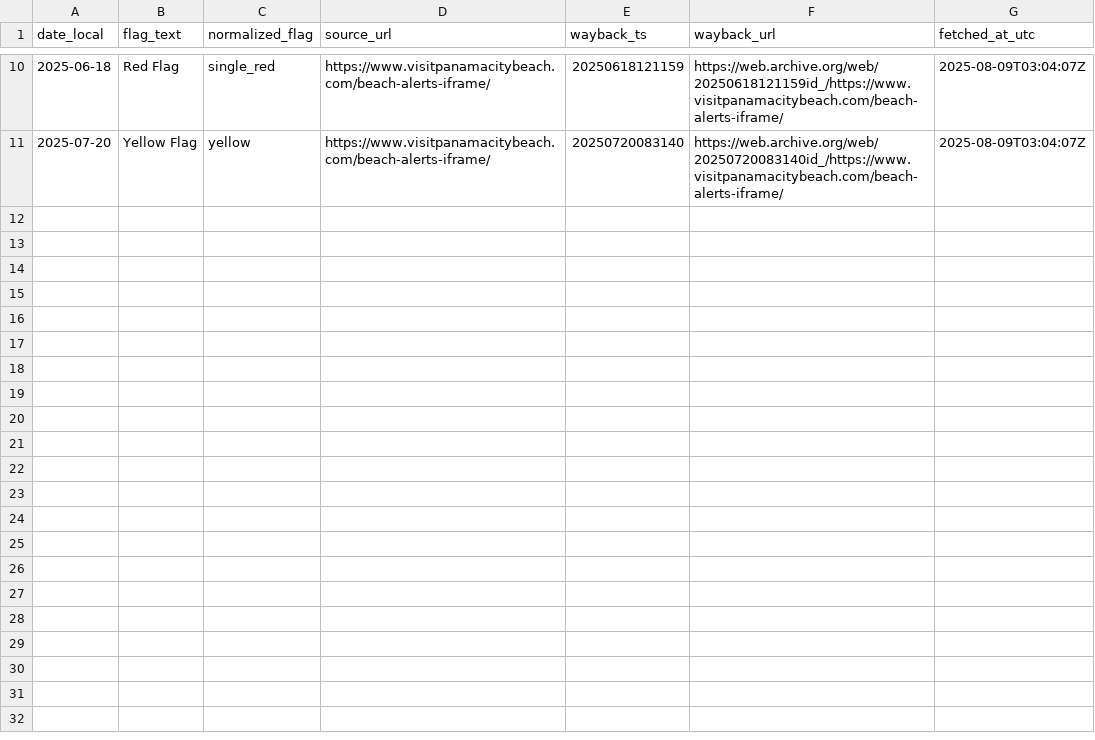
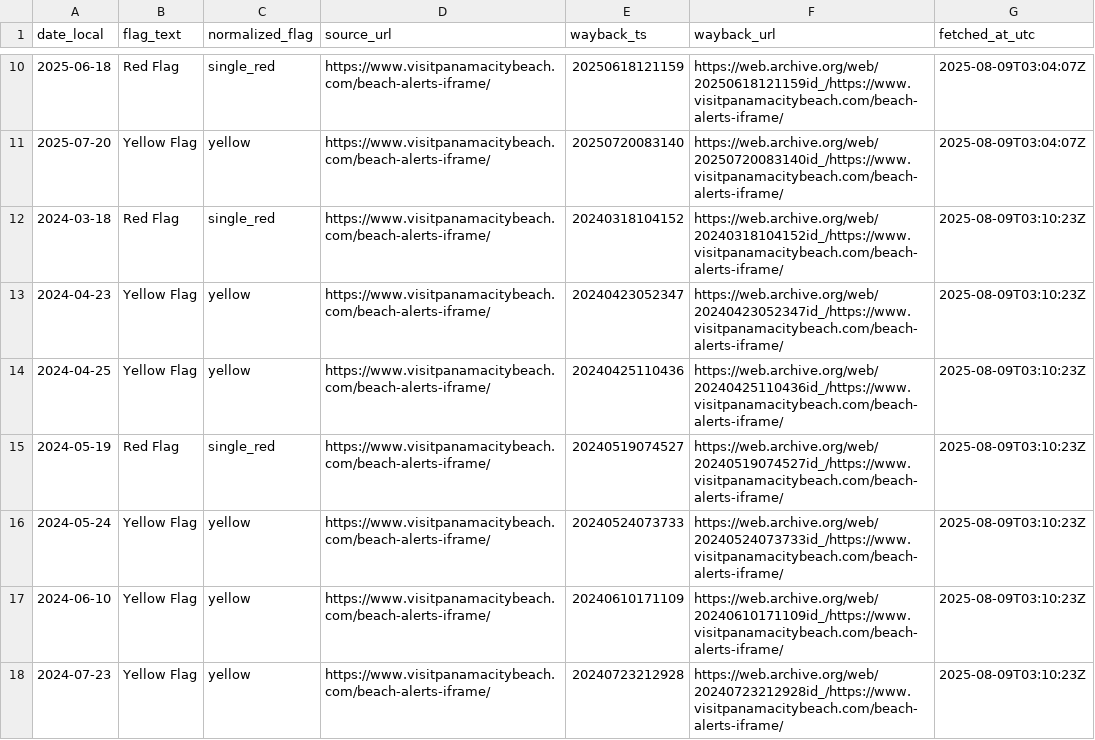
Before and after one commit to GandalfGrey89/pcb-flag-logger, a CSV file: pcb_flags_historical.csv, drawn as a sheet; only a part is shown, gaps mark what is left out; the diff covers the shown part only; the diff names each change by its address in the sheet, - before the commit and + after, or states it on an @@ line.

```diff
--- a/pcb_flags_historical.csv
+++ b/pcb_flags_historical.csv
+row 12: 2024-03-18 | Red Flag | single_red | https://www.visitpanamacitybeach.com/beach-alerts-iframe/ | 20240318104152 | https://web.archive.org/web/20240318104152id_/https://www.visitpanamacitybeach.com/beach-alerts-iframe/ | 2025-08-09T03:10:23Z
+row 13: 2024-04-23 | Yellow Flag | yellow | https://www.visitpanamacitybeach.com/beach-alerts-iframe/ | 20240423052347 | https://web.archive.org/web/20240423052347id_/https://www.visitpanamacitybeach.com/beach-alerts-iframe/ | 2025-08-09T03:10:23Z
+row 14: 2024-04-25 | Yellow Flag | yellow | https://www.visitpanamacitybeach.com/beach-alerts-iframe/ | 20240425110436 | https://web.archive.org/web/20240425110436id_/https://www.visitpanamacitybeach.com/beach-alerts-iframe/ | 2025-08-09T03:10:23Z
+row 15: 2024-05-19 | Red Flag | single_red | https://www.visitpanamacitybeach.com/beach-alerts-iframe/ | 20240519074527 | https://web.archive.org/web/20240519074527id_/https://www.visitpanamacitybeach.com/beach-alerts-iframe/ | 2025-08-09T03:10:23Z
+row 16: 2024-05-24 | Yellow Flag | yellow | https://www.visitpanamacitybeach.com/beach-alerts-iframe/ | 20240524073733 | https://web.archive.org/web/20240524073733id_/https://www.visitpanamacitybeach.com/beach-alerts-iframe/ | 2025-08-09T03:10:23Z
+row 17: 2024-06-10 | Yellow Flag | yellow | https://www.visitpanamacitybeach.com/beach-alerts-iframe/ | 20240610171109 | https://web.archive.org/web/20240610171109id_/https://www.visitpanamacitybeach.com/beach-alerts-iframe/ | 2025-08-09T03:10:23Z
+row 18: 2024-07-23 | Yellow Flag | yellow | https://www.visitpanamacitybeach.com/beach-alerts-iframe/ | 20240723212928 | https://web.archive.org/web/20240723212928id_/https://www.visitpanamacitybeach.com/beach-alerts-iframe/ | 2025-08-09T03:10:23Z
```
Also changed, not shown: 18 added rows elsewhere in this file.
